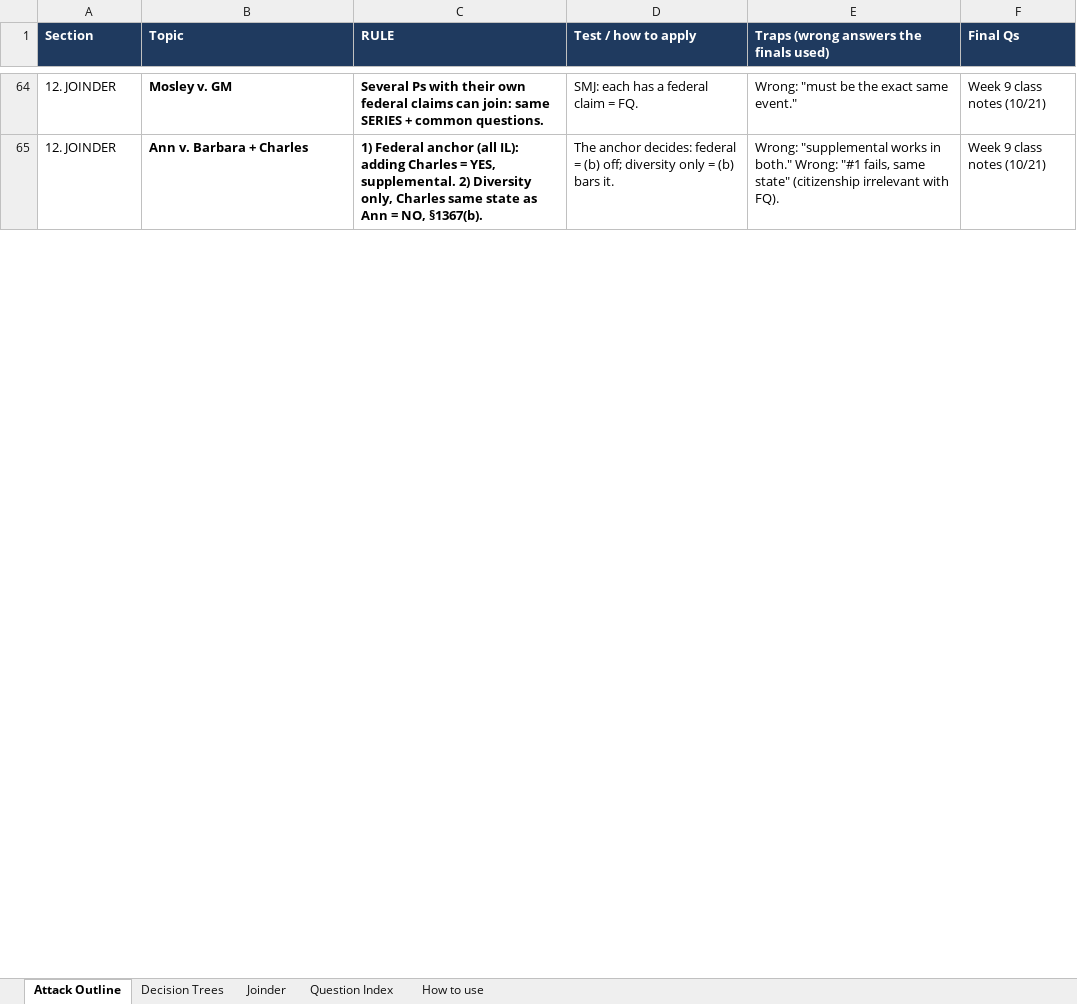
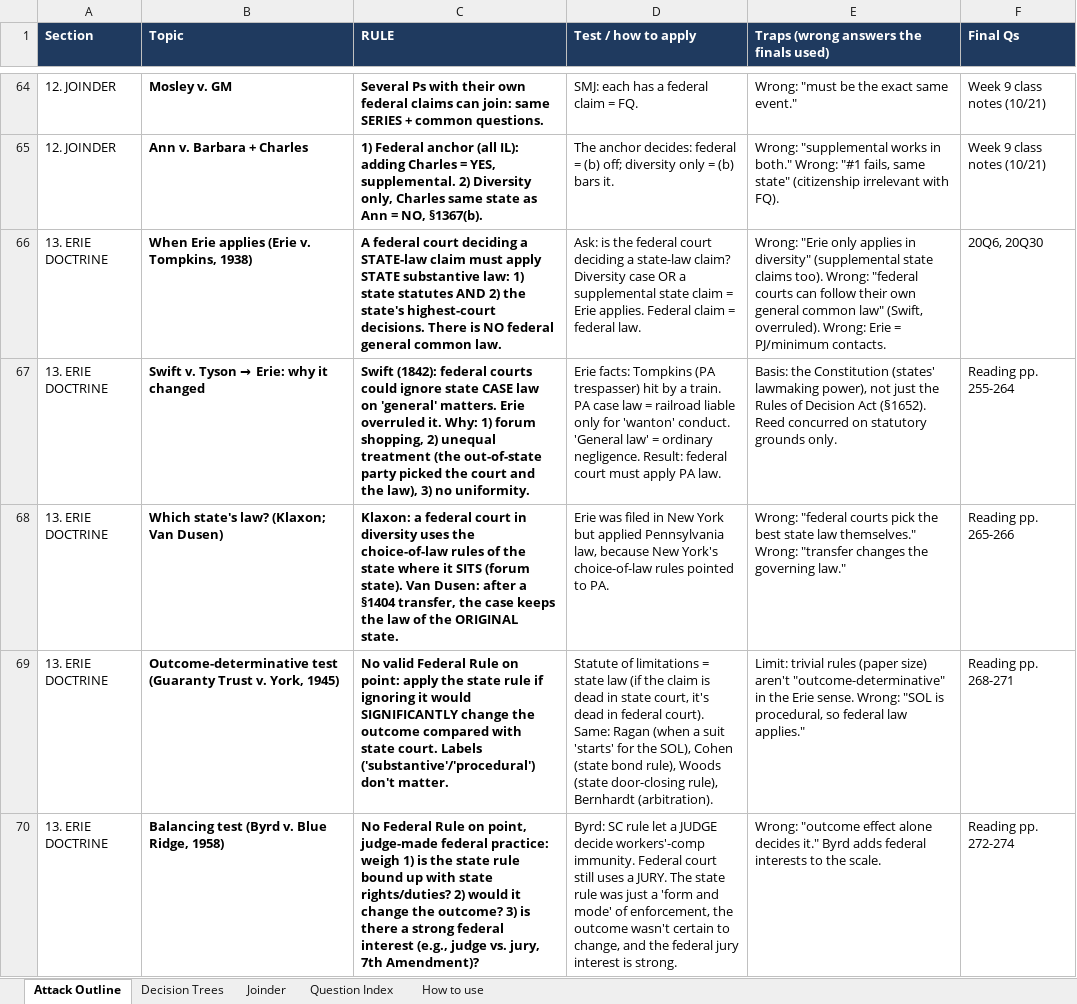
Before and after one commit to matt81487/sample, an Excel workbook: Civ_Pro_Attack_Outline.xlsx, sheet Attack Outline, drawn as a sheet; only a part is shown, gaps mark what is left out; values as stored, in another font and other column widths than the file's, no borders; the diff covers the shown part only; the diff names each change by its address in the sheet, - before the commit and + after, or states it on an @@ line.

```diff
--- a/Civ_Pro_Attack_Outline.xlsx (sheet Attack Outline)
+++ b/Civ_Pro_Attack_Outline.xlsx (sheet Attack Outline)
+row 66: 13. ERIE DOCTRINE | When Erie applies (Erie v. Tompkins, 1938) | A federal court deciding a STATE-law claim must apply STATE substantive law: 1) state statutes AND 2) the state's highest-court decisions. There is NO federal general common law. | Ask: is the federal court deciding a state-law claim? Diversity case OR a supplemental state claim = Erie applies. Federal claim = federal law. | Wrong: "Erie only applies in diversity" (supplemental state claims too). Wrong: "federal courts can follow their own general common law" (Swift, overruled). Wrong: Erie = PJ/minimum contacts. | 20Q6, 20Q30
+row 67: 13. ERIE DOCTRINE | Swift v. Tyson → Erie: why it changed | Swift (1842): federal courts could ignore state CASE law on 'general' matters. Erie overruled it. Why: 1) forum shopping, 2) unequal treatment (the out-of-state party picked the court and the law), 3) no uniformity. | Erie facts: Tompkins (PA trespasser) hit by a train. PA case law = railroad liable only for 'wanton' conduct. 'General law' = ordinary negligence. Result: federal court must apply PA law. | Basis: the Constitution (states' lawmaking power), not just the Rules of Decision Act (§1652). Reed concurred on statutory grounds only. | Reading pp. 255-264
+row 68: 13. ERIE DOCTRINE | Which state's law? (Klaxon; Van Dusen) | Klaxon: a federal court in diversity uses the choice-of-law rules of the state where it SITS (forum state). Van Dusen: after a §1404 transfer, the case keeps the law of the ORIGINAL state. | Erie was filed in New York but applied Pennsylvania law, because New York's choice-of-law rules pointed to PA. | Wrong: "federal courts pick the best state law themselves." Wrong: "transfer changes the governing law." | Reading pp. 265-266
+row 69: 13. ERIE DOCTRINE | Outcome-determinative test (Guaranty Trust v. York, 1945) | No valid Federal Rule on point: apply the state rule if ignoring it would SIGNIFICANTLY change the outcome compared with state court. Labels ('substantive'/'procedural') don't matter. | Statute of limitations = state law (if the claim is dead in state court, it's dead in federal court). Same: Ragan (when a suit 'starts' for the SOL), Cohen (state bond rule), Woods (state door-closing rule), Bernhardt (arbitration). | Limit: trivial rules (paper size) aren't "outcome-determinative" in the Erie sense. Wrong: "SOL is procedural, so federal law applies." | Reading pp. 268-271
+row 70: 13. ERIE DOCTRINE | Balancing test (Byrd v. Blue Ridge, 1958) | No Federal Rule on point, judge-made federal practice: weigh 1) is the state rule bound up with state rights/duties? 2) would it change the outcome? 3) is there a strong federal interest (e.g., judge vs. jury, 7th Amendment)? | Byrd: SC rule let a JUDGE decide workers'-comp immunity. Federal court still uses a JURY. The state rule was just a 'form and mode' of enforcement, the outcome wasn't certain to change, and the federal jury interest is strong. | Wrong: "outcome effect alone decides it." Byrd adds federal interests to the scale. | Reading pp. 272-274
```
Also changed, not shown: 2 added rows, 1 removed row and 2 edited cells elsewhere in this sheet, sheet Decision Trees, sheet Question Index, sheet How to use.
